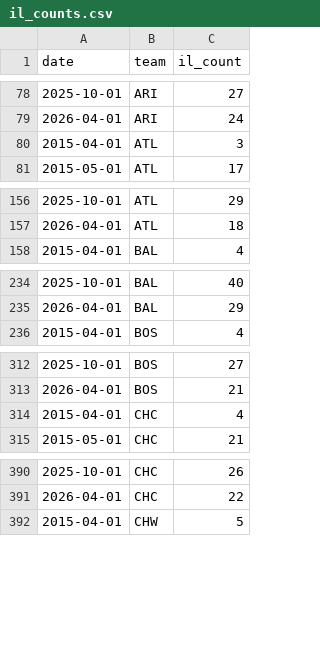
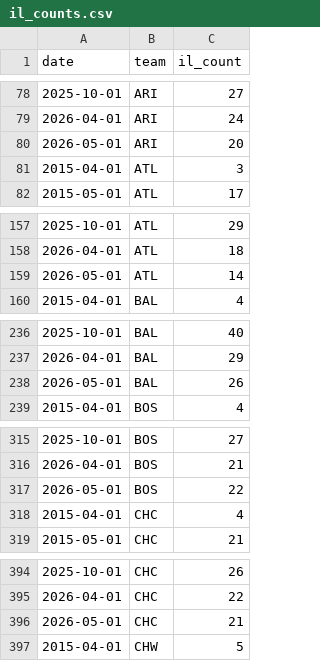
Before and after one commit to dboehmjr/Dougie-Baseball, a CSV file: data/il_counts.csv, drawn as a sheet; only a part is shown, gaps mark what is left out; the diff covers the shown part only.

```diff
--- a/data/il_counts.csv
+++ b/data/il_counts.csv
@@ -79,2 +79,3 @@ date,team,il_count
 2026-04-01,ARI,24
+2026-05-01,ARI,20
 2015-04-01,ATL,3
@@ -157,2 +158,3 @@ date,team,il_count
 2026-04-01,ATL,18
+2026-05-01,ATL,14
 2015-04-01,BAL,4
@@ -235,2 +237,3 @@ date,team,il_count
 2026-04-01,BAL,29
+2026-05-01,BAL,26
 2015-04-01,BOS,4
@@ -313,2 +316,3 @@ date,team,il_count
 2026-04-01,BOS,21
+2026-05-01,BOS,22
 2015-04-01,CHC,4
@@ -391,2 +395,3 @@ date,team,il_count
 2026-04-01,CHC,22
+2026-05-01,CHC,21
 2015-04-01,CHW,5
```
Also changed, not shown: 25 added rows elsewhere in this file, data/action_network_odds_2026.csv, data/game_logs_live.csv, 5 other files.
